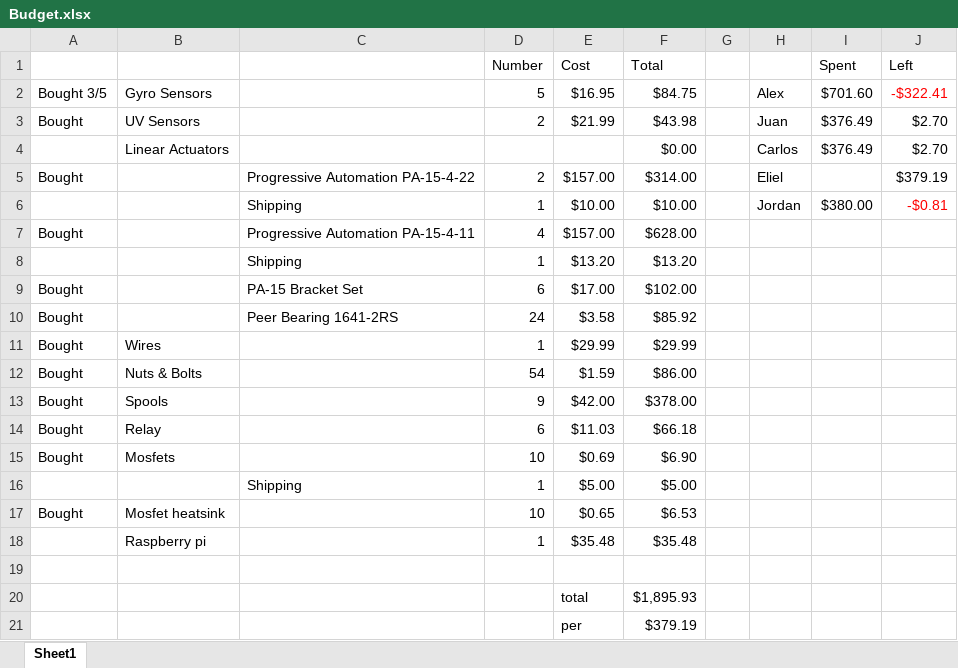
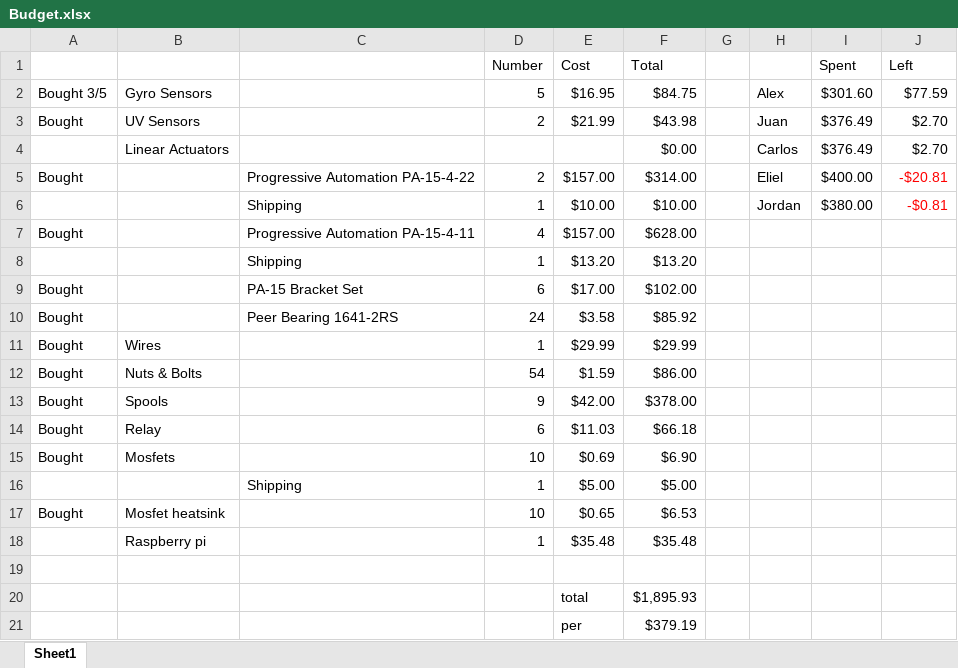
Before and after one commit to alejandrodomin/ExoskeletonAI, an Excel workbook: documentation/general_information/Budget.xlsx, sheet Sheet1, drawn as a sheet; values as stored, in another font and other column widths than the file's, no borders; the diff names each change by its address in the sheet, - before the commit and + after, or states it on an @@ line.

```diff
--- a/documentation/general_information/Budget.xlsx (sheet Sheet1)
+++ b/documentation/general_information/Budget.xlsx (sheet Sheet1)
-I2 (Spent): $701.60
+I2 (Spent): $301.60
-J2 (Left): -$322.41
+J2 (Left): $77.59
-J2 text colour: #FF0000
+J2 text colour: black
-I5 (Spent): (empty)
+I5 (Spent): $400.00
-J5 (Left): $379.19
+J5 (Left): -$20.81
-J5 text colour: black
+J5 text colour: #FF0000
```
Also changed, not shown: 22 other files.
